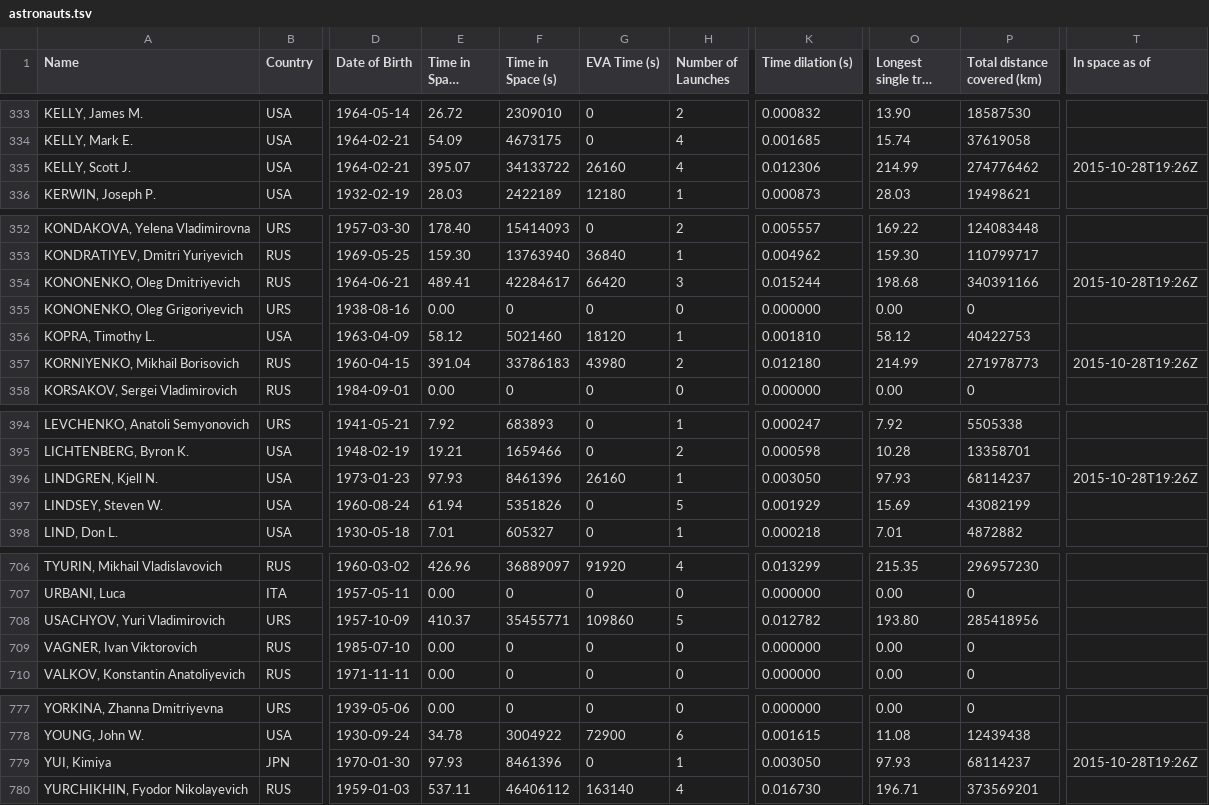
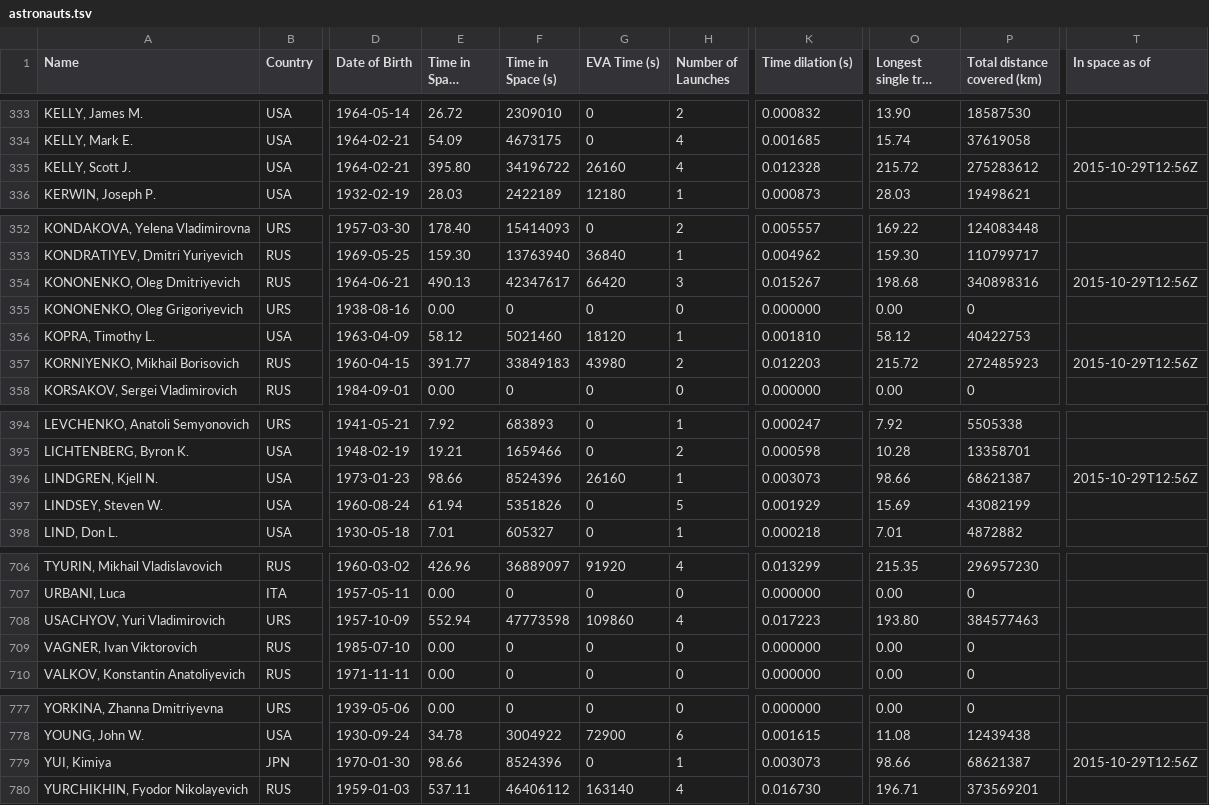
Before and after one commit to cosmos-book/cosmos-book.github.io, a TSV file: human-spaceflight/data/processed/astronauts.tsv, drawn as a sheet; only a part is shown, gaps mark what is left out; long unchanged cells end in …; the diff covers the shown part only; the diff names each change by its address in the sheet, - before the commit and + after, or states it on an @@ line.

Commit message:
Correct Usachyov's mission log

```diff
--- a/human-spaceflight/data/processed/astronauts.tsv
+++ b/human-spaceflight/data/processed/astronauts.tsv
-E335 (Time in Space (days)): 395.07
+E335 (Time in Space (days)): 395.80
-F335 (Time in Space (s)): 34133722
+F335 (Time in Space (s)): 34196722
-K335 (Time dilation (s)): 0.012306
+K335 (Time dilation (s)): 0.012328
-O335 (Longest single trip (days)): 214.99
+O335 (Longest single trip (days)): 215.72
-P335 (Total distance covered (km)): 274776462
+P335 (Total distance covered (km)): 275283612
-T335 (In space as of): 2015-10-28T19:26Z
+T335 (In space as of): 2015-10-29T12:56Z
-E354 (Time in Space (days)): 489.41
+E354 (Time in Space (days)): 490.13
-F354 (Time in Space (s)): 42284617
+F354 (Time in Space (s)): 42347617
-K354 (Time dilation (s)): 0.015244
+K354 (Time dilation (s)): 0.015267
-P354 (Total distance covered (km)): 340391166
+P354 (Total distance covered (km)): 340898316
-T354 (In space as of): 2015-10-28T19:26Z
+T354 (In space as of): 2015-10-29T12:56Z
-E357 (Time in Space (days)): 391.04
+E357 (Time in Space (days)): 391.77
-F357 (Time in Space (s)): 33786183
+F357 (Time in Space (s)): 33849183
-K357 (Time dilation (s)): 0.012180
+K357 (Time dilation (s)): 0.012203
-O357 (Longest single trip (days)): 214.99
+O357 (Longest single trip (days)): 215.72
-P357 (Total distance covered (km)): 271978773
+P357 (Total distance covered (km)): 272485923
-T357 (In space as of): 2015-10-28T19:26Z
+T357 (In space as of): 2015-10-29T12:56Z
-E396 (Time in Space (days)): 97.93
+E396 (Time in Space (days)): 98.66
-F396 (Time in Space (s)): 8461396
+F396 (Time in Space (s)): 8524396
-K396 (Time dilation (s)): 0.003050
+K396 (Time dilation (s)): 0.003073
-O396 (Longest single trip (days)): 97.93
+O396 (Longest single trip (days)): 98.66
-P396 (Total distance covered (km)): 68114237
+P396 (Total distance covered (km)): 68621387
-T396 (In space as of): 2015-10-28T19:26Z
+T396 (In space as of): 2015-10-29T12:56Z
-E708 (Time in Space (days)): 410.37
+E708 (Time in Space (days)): 552.94
-F708 (Time in Space (s)): 35455771
+F708 (Time in Space (s)): 47773598
-H708 (Number of Launches): 5
+H708 (Number of Launches): 4
-K708 (Time dilation (s)): 0.012782
+K708 (Time dilation (s)): 0.017223
-P708 (Total distance covered (km)): 285418956
+P708 (Total distance covered (km)): 384577463
-E779 (Time in Space (days)): 97.93
+E779 (Time in Space (days)): 98.66
-F779 (Time in Space (s)): 8461396
+F779 (Time in Space (s)): 8524396
-K779 (Time dilation (s)): 0.003050
+K779 (Time dilation (s)): 0.003073
-O779 (Longest single trip (days)): 97.93
+O779 (Longest single trip (days)): 98.66
-P779 (Total distance covered (km)): 68114237
+P779 (Total distance covered (km)): 68621387
-T779 (In space as of): 2015-10-28T19:26Z
+T779 (In space as of): 2015-10-29T12:56Z
```
Also changed, not shown: 5 edited cells elsewhere in this file, 2 other files.
